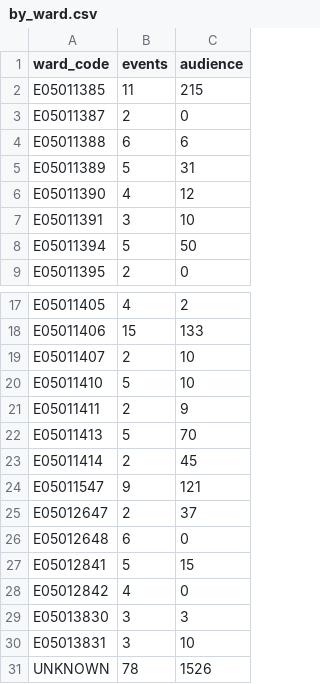
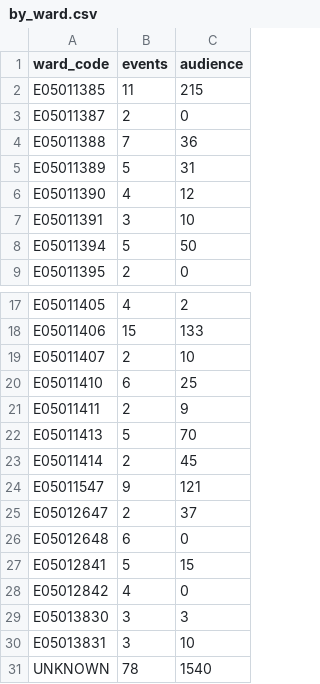
Before and after one commit to open-innovations/leeds-2023, a CSV file: docs/metrics/community/_data/by_ward.csv, drawn as a sheet; only a part is shown, gaps mark what is left out.

```diff
--- a/docs/metrics/community/_data/by_ward.csv
+++ b/docs/metrics/community/_data/by_ward.csv
@@ -3,3 +3,3 @@ E05011385,11,215
 E05011387,2,0
-E05011388,6,6
+E05011388,7,36
 E05011389,5,31
@@ -19,3 +19,3 @@ E05011406,15,133
 E05011407,2,10
-E05011410,5,10
+E05011410,6,25
 E05011411,2,9
@@ -30,2 +30,2 @@ E05013830,3,3
 E05013831,3,10
-UNKNOWN,78,1526
+UNKNOWN,78,1540
```
Also changed, not shown: data/metrics/community/events.csv, data/metrics/events/master/all.csv, 37 other files.
